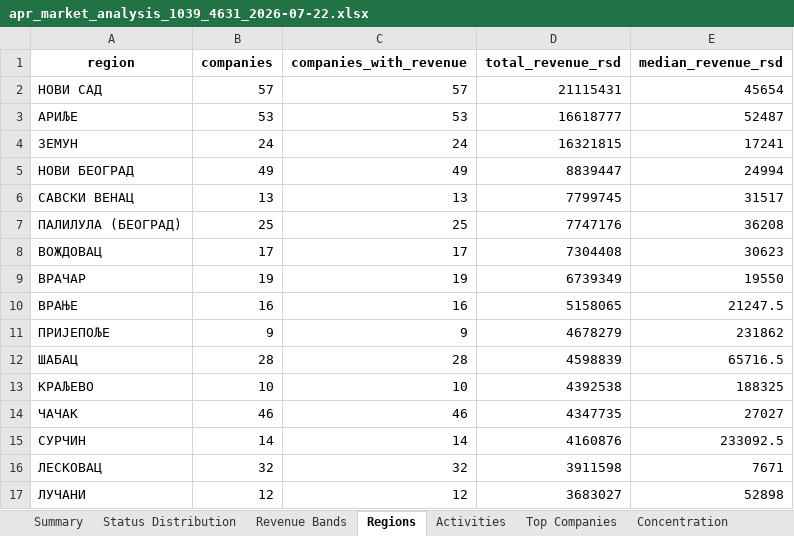
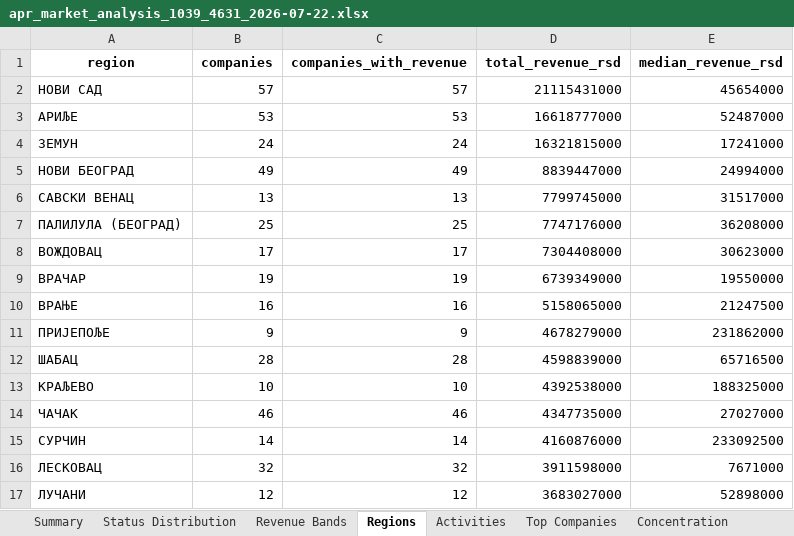
Before and after one commit to dusanmiladinovicVNM/otkupapp-pwa, an Excel workbook: docs/Market Intelligence/01_Market_Data/APR/Reports/apr_market_analysis_1039_4631_2026-07-22.xlsx, sheet Regions, drawn as a sheet; only a part is shown; values as stored, in another font and other column widths than the file's, no borders; the diff covers the shown part only; the diff names each change by its address in the sheet, - before the commit and + after, or states it on an @@ line.

```diff
--- a/docs/Market Intelligence/01_Market_Data/APR/Reports/apr_market_analysis_1039_4631_2026-07-22.xlsx (sheet Regions)
+++ b/docs/Market Intelligence/01_Market_Data/APR/Reports/apr_market_analysis_1039_4631_2026-07-22.xlsx (sheet Regions)
-D2 (total_revenue_rsd): 21115431
+D2 (total_revenue_rsd): 21115431000
-E2 (median_revenue_rsd): 45654
+E2 (median_revenue_rsd): 45654000
-D3 (total_revenue_rsd): 16618777
+D3 (total_revenue_rsd): 16618777000
-E3 (median_revenue_rsd): 52487
+E3 (median_revenue_rsd): 52487000
-D4 (total_revenue_rsd): 16321815
+D4 (total_revenue_rsd): 16321815000
-E4 (median_revenue_rsd): 17241
+E4 (median_revenue_rsd): 17241000
-D5 (total_revenue_rsd): 8839447
+D5 (total_revenue_rsd): 8839447000
-E5 (median_revenue_rsd): 24994
+E5 (median_revenue_rsd): 24994000
-D6 (total_revenue_rsd): 7799745
+D6 (total_revenue_rsd): 7799745000
-E6 (median_revenue_rsd): 31517
+E6 (median_revenue_rsd): 31517000
-D7 (total_revenue_rsd): 7747176
+D7 (total_revenue_rsd): 7747176000
-E7 (median_revenue_rsd): 36208
+E7 (median_revenue_rsd): 36208000
-D8 (total_revenue_rsd): 7304408
+D8 (total_revenue_rsd): 7304408000
-E8 (median_revenue_rsd): 30623
+E8 (median_revenue_rsd): 30623000
-D9 (total_revenue_rsd): 6739349
+D9 (total_revenue_rsd): 6739349000
-E9 (median_revenue_rsd): 19550
+E9 (median_revenue_rsd): 19550000
-D10 (total_revenue_rsd): 5158065
+D10 (total_revenue_rsd): 5158065000
-E10 (median_revenue_rsd): 21247.5
+E10 (median_revenue_rsd): 21247500
-D11 (total_revenue_rsd): 4678279
+D11 (total_revenue_rsd): 4678279000
-E11 (median_revenue_rsd): 231862
+E11 (median_revenue_rsd): 231862000
-D12 (total_revenue_rsd): 4598839
+D12 (total_revenue_rsd): 4598839000
-E12 (median_revenue_rsd): 65716.5
+E12 (median_revenue_rsd): 65716500
-D13 (total_revenue_rsd): 4392538
+D13 (total_revenue_rsd): 4392538000
-E13 (median_revenue_rsd): 188325
+E13 (median_revenue_rsd): 188325000
-D14 (total_revenue_rsd): 4347735
+D14 (total_revenue_rsd): 4347735000
-E14 (median_revenue_rsd): 27027
+E14 (median_revenue_rsd): 27027000
-D15 (total_revenue_rsd): 4160876
+D15 (total_revenue_rsd): 4160876000
-E15 (median_revenue_rsd): 233092.5
+E15 (median_revenue_rsd): 233092500
-D16 (total_revenue_rsd): 3911598
+D16 (total_revenue_rsd): 3911598000
-E16 (median_revenue_rsd): 7671
+E16 (median_revenue_rsd): 7671000
-D17 (total_revenue_rsd): 3683027
+D17 (total_revenue_rsd): 3683027000
-E17 (median_revenue_rsd): 52898
+E17 (median_revenue_rsd): 52898000
```
Also changed, not shown: 258 edited cells elsewhere in this sheet, sheet Market Data, sheet Concentration, sheet Top Companies, sheet Revenue Bands, sheet Summary, sheet Activities, docs/Market Intelligence/01_Market_Data/APR/Processed/apr_data_quality_1039_4631_2026-07-22.xlsx, docs/Market Intelligence/01_Market_Data/APR/Processed/apr_market_validated_1039_4631_2026-07-22.xlsx, 3 other files.
